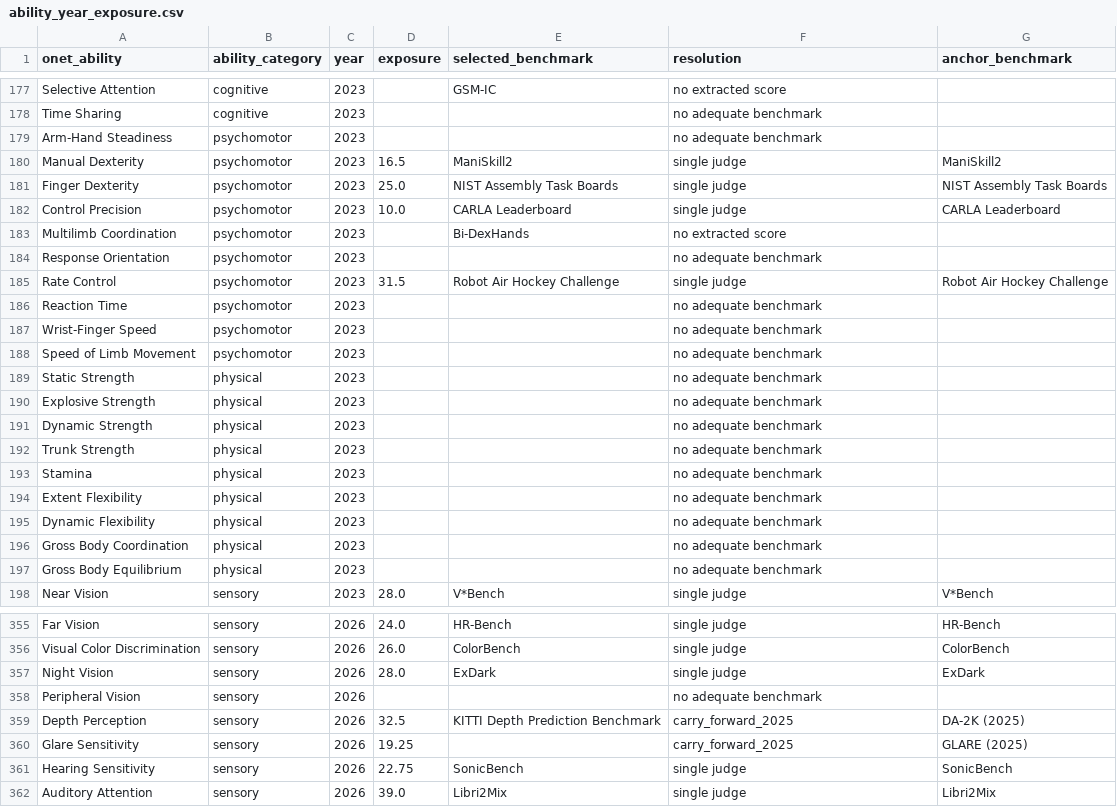
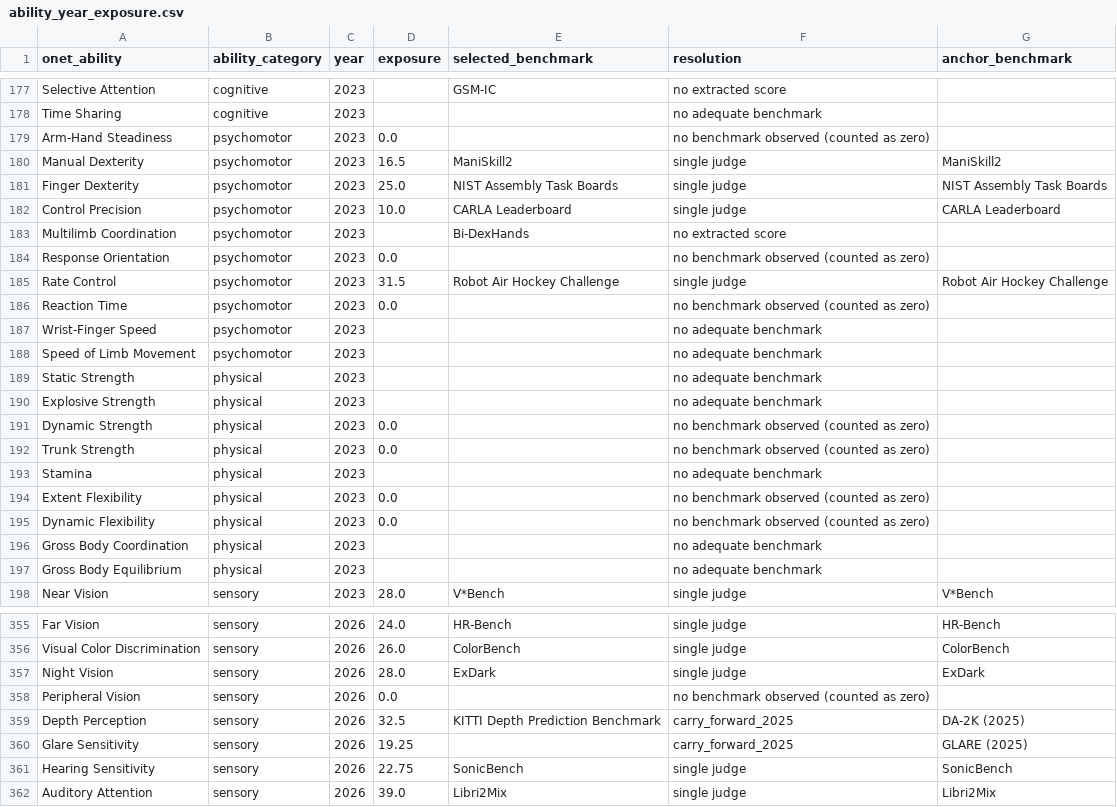
Before and after one commit to jprokopets-svg/BWI, a CSV file: data/ability_year_exposure.csv, drawn as a sheet; only a part is shown, gaps mark what is left out; the diff covers the shown part only.

```diff
--- a/data/ability_year_exposure.csv
+++ b/data/ability_year_exposure.csv
@@ -178,3 +178,3 @@ Selective Attention,cognitive,2023,,GSM-IC,no extracted score,
 Time Sharing,cognitive,2023,,,no adequate benchmark,
-Arm-Hand Steadiness,psychomotor,2023,,,no adequate benchmark,
+Arm-Hand Steadiness,psychomotor,2023,0.0,,no benchmark observed (counted as zero),
 Manual Dexterity,psychomotor,2023,16.5,ManiSkill2,single judge,ManiSkill2
@@ -183,5 +183,5 @@ Control Precision,psychomotor,2023,10.0,CARLA Leaderboard,single judge,CARLA Lea
 Multilimb Coordination,psychomotor,2023,,Bi-DexHands,no extracted score,
-Response Orientation,psychomotor,2023,,,no adequate benchmark,
+Response Orientation,psychomotor,2023,0.0,,no benchmark observed (counted as zero),
 Rate Control,psychomotor,2023,31.5,Robot Air Hockey Challenge,single judge,Robot Air Hockey Challenge
-Reaction Time,psychomotor,2023,,,no adequate benchmark,
+Reaction Time,psychomotor,2023,0.0,,no benchmark observed (counted as zero),
 Wrist-Finger Speed,psychomotor,2023,,,no adequate benchmark,
@@ -190,7 +190,7 @@ Static Strength,physical,2023,,,no adequate benchmark,
 Explosive Strength,physical,2023,,,no adequate benchmark,
-Dynamic Strength,physical,2023,,,no adequate benchmark,
-Trunk Strength,physical,2023,,,no adequate benchmark,
+Dynamic Strength,physical,2023,0.0,,no benchmark observed (counted as zero),
+Trunk Strength,physical,2023,0.0,,no benchmark observed (counted as zero),
 Stamina,physical,2023,,,no adequate benchmark,
-Extent Flexibility,physical,2023,,,no adequate benchmark,
-Dynamic Flexibility,physical,2023,,,no adequate benchmark,
+Extent Flexibility,physical,2023,0.0,,no benchmark observed (counted as zero),
+Dynamic Flexibility,physical,2023,0.0,,no benchmark observed (counted as zero),
 Gross Body Coordination,physical,2023,,,no adequate benchmark,
@@ -357,3 +357,3 @@ Visual Color Discrimination,sensory,2026,26.0,ColorBench,single judge,ColorBench
 Night Vision,sensory,2026,28.0,ExDark,single judge,ExDark
-Peripheral Vision,sensory,2026,,,no adequate benchmark,
+Peripheral Vision,sensory,2026,0.0,,no benchmark observed (counted as zero),
 Depth Perception,sensory,2026,32.5,KITTI Depth Prediction Benchmark,carry_forward_2025,DA-2K (2025)
```
Also changed, not shown: 96 edited cells elsewhere in this file, appendix/D4_quadrants_2024.csv, data/benchmark_ability_year.csv, 42 other files.
